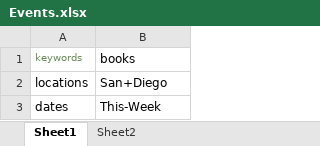
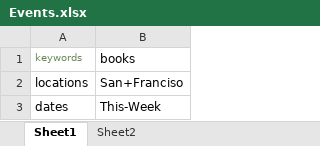
Before and after one commit to HolderOfTime99/EventReminder, an Excel workbook: ExcelSheets/Events.xlsx, sheet Sheet1, drawn as a sheet; values as stored, in another font and other column widths than the file's, no borders; the diff names each change by its address in the sheet, - before the commit and + after, or states it on an @@ line.

```diff
--- a/ExcelSheets/Events.xlsx (sheet Sheet1)
+++ b/ExcelSheets/Events.xlsx (sheet Sheet1)
-B2 (books): San+Diego
+B2 (books): San+Franciso
```
Also changed, not shown: ExcelSheets/News.xlsx, 4 other files.
